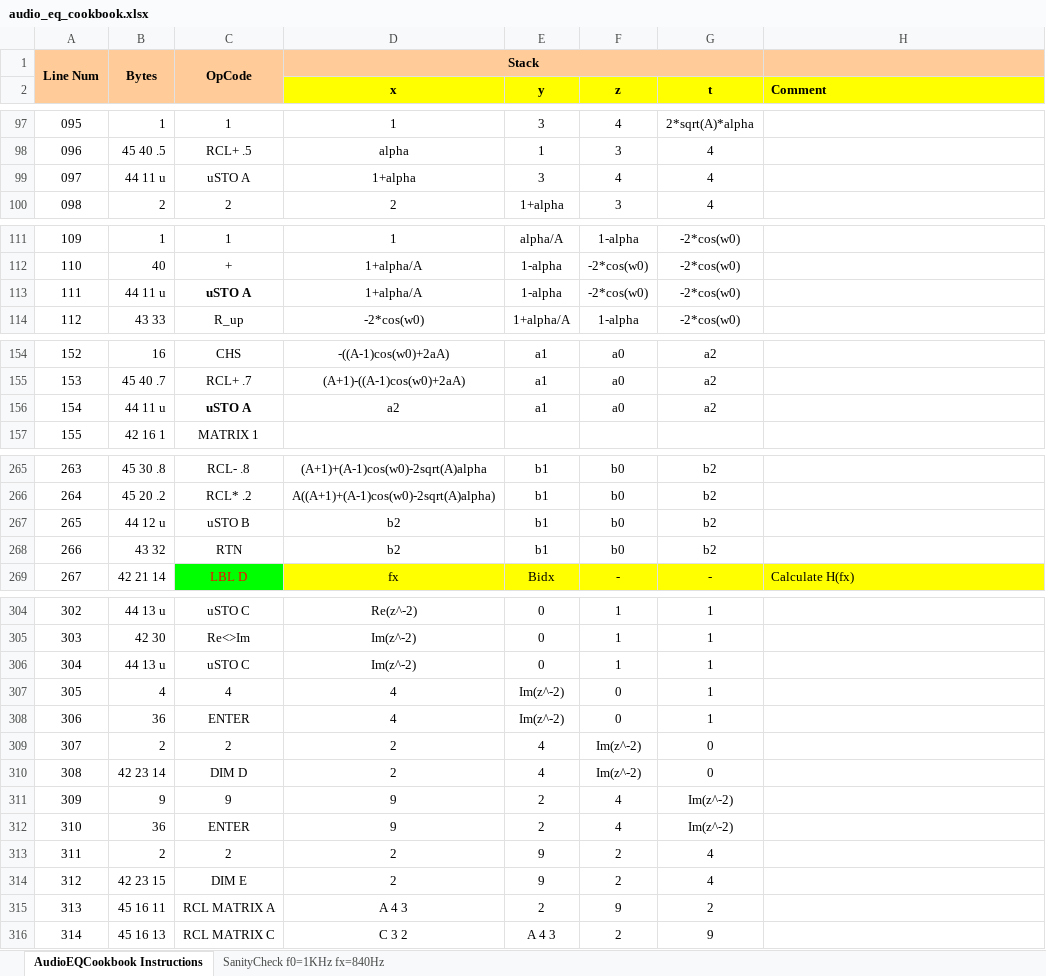
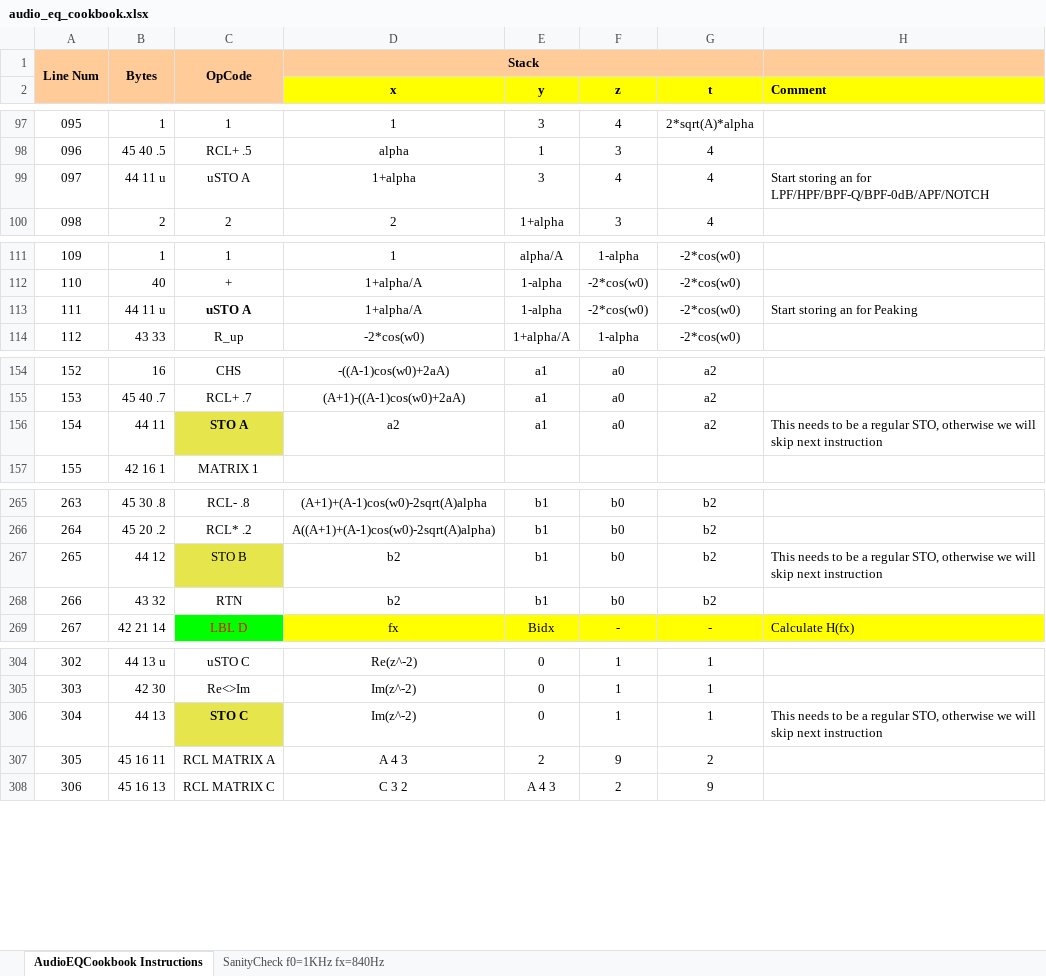
Before and after one commit to tranka2010/hp15c-software-pacs, an Excel workbook: engineering_basics/audio_eq_cookbook/audio_eq_cookbook.xlsx, sheet AudioEQCookbook Instructions, drawn as a sheet; only a part is shown, gaps mark what is left out; values as stored, in another font and other column widths than the file's, no borders; conditional formats not drawn; removed rows and columns are numbered as before the commit, all else as after; the diff covers the shown part only; the diff names each change by its address in the sheet, - before the commit and + after, or states it on an @@ line.

```diff
--- a/engineering_basics/audio_eq_cookbook/audio_eq_cookbook.xlsx (sheet AudioEQCookbook Instructions)
+++ b/engineering_basics/audio_eq_cookbook/audio_eq_cookbook.xlsx (sheet AudioEQCookbook Instructions)
-H99 (Comment): (empty)
+H99 (Comment): Start storing an for LPF/HPF/BPF-Q/BPF-0dB/APF/NOTCH
-H113 (Comment): (empty)
+H113 (Comment): Start storing an for Peaking
-B156: 44 11 u
+B156: 44 11
-C156: uSTO A
+C156: STO A
-C156 fill: none
+C156 fill: #E6E64C
-H156 (Comment): (empty)
+H156 (Comment): This needs to be a regular STO, otherwise we will skip next instruction
-B267: 44 12 u
+B267: 44 12
-C267: uSTO B
+C267: STO B
-C267 fill: none
+C267 fill: #E6E64C
-H267 (Comment): (empty)
+H267 (Comment): This needs to be a regular STO, otherwise we will skip next instruction
-B306: 44 13 u
+B306: 44 13
-C306: uSTO C
+C306: STO C
@@ C306 fill: none → #E6E64C, bold: off → on @@
-H306 (Comment): (empty)
+H306 (Comment): This needs to be a regular STO, otherwise we will skip next instruction
-row 307: 305 | 4 | 4 | 4 | Im(z^-2) | 0 | 1
-row 308: 306 | 36 | ENTER | 4 | Im(z^-2) | 0 | 1
-row 309: 307 | 2 | 2 | 2 | 4 | Im(z^-2) | 0
-row 310: 308 | 42 23 14 | DIM D | 2 | 4 | Im(z^-2) | 0
-row 311: 309 | 9 | 9 | 9 | 2 | 4 | Im(z^-2)
-row 312: 310 | 36 | ENTER | 9 | 2 | 4 | Im(z^-2)
-row 313: 311 | 2 | 2 | 2 | 9 | 2 | 4
-row 314: 312 | 42 23 15 | DIM E | 2 | 9 | 2 | 4
@@ column A renumbered from row 307 down @@
```
Also changed, not shown: 11 edited cells elsewhere in this sheet, engineering_basics/pf/pf.xlsx.
